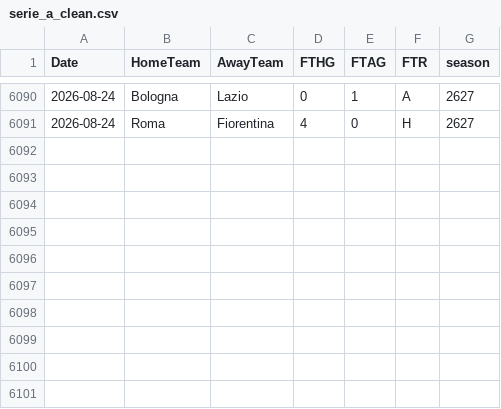
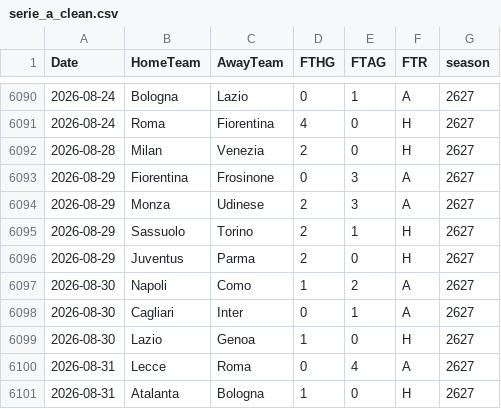
Before and after one commit to marco-devcode/CatBoost, a CSV file: data/serie_a_clean.csv, drawn as a sheet; only a part is shown, gaps mark what is left out.

```diff
--- a/data/serie_a_clean.csv
+++ b/data/serie_a_clean.csv
@@ -6091 +6091,11 @@ Date,HomeTeam,AwayTeam,FTHG,FTAG,FTR,season
 2026-08-24,Roma,Fiorentina,4,0,H,2627
+2026-08-28,Milan,Venezia,2,0,H,2627
+2026-08-29,Fiorentina,Frosinone,0,3,A,2627
+2026-08-29,Monza,Udinese,2,3,A,2627
+2026-08-29,Sassuolo,Torino,2,1,H,2627
+2026-08-29,Juventus,Parma,2,0,H,2627
+2026-08-30,Napoli,Como,1,2,A,2627
+2026-08-30,Cagliari,Inter,0,1,A,2627
+2026-08-30,Lazio,Genoa,1,0,H,2627
+2026-08-31,Lecce,Roma,0,4,A,2627
+2026-08-31,Atalanta,Bologna,1,0,H,2627
```
Also changed, not shown: data/X_test.csv, data/X_test_v2.csv, 16 other files.
